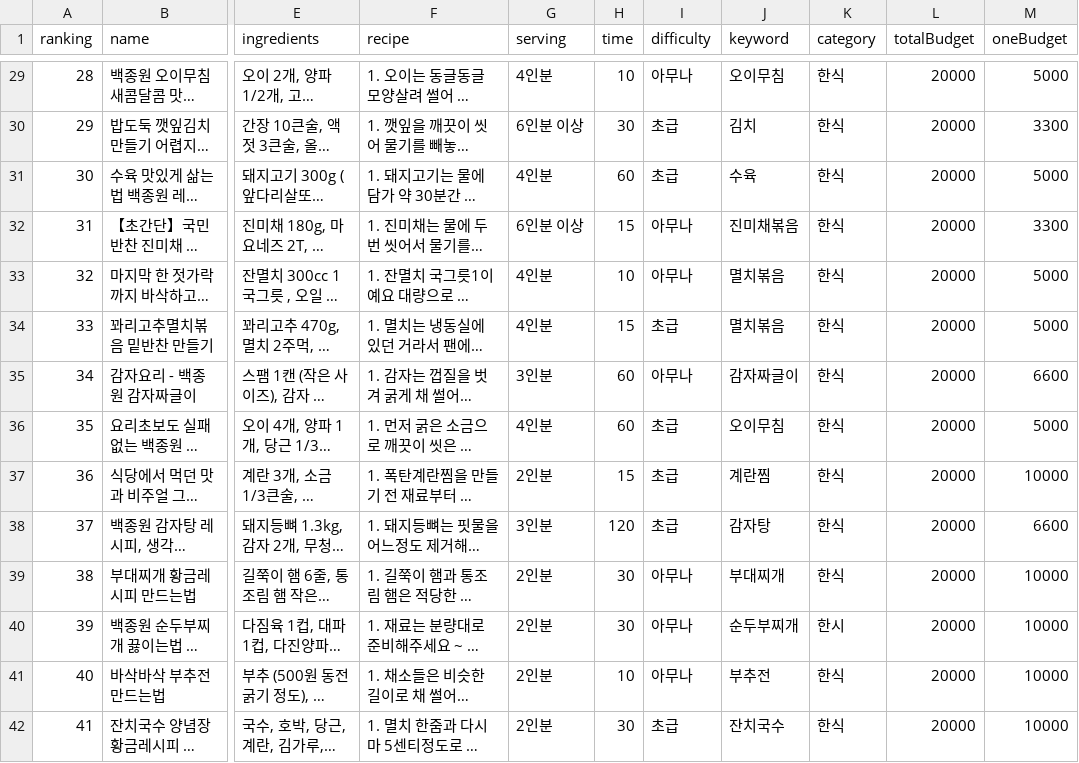
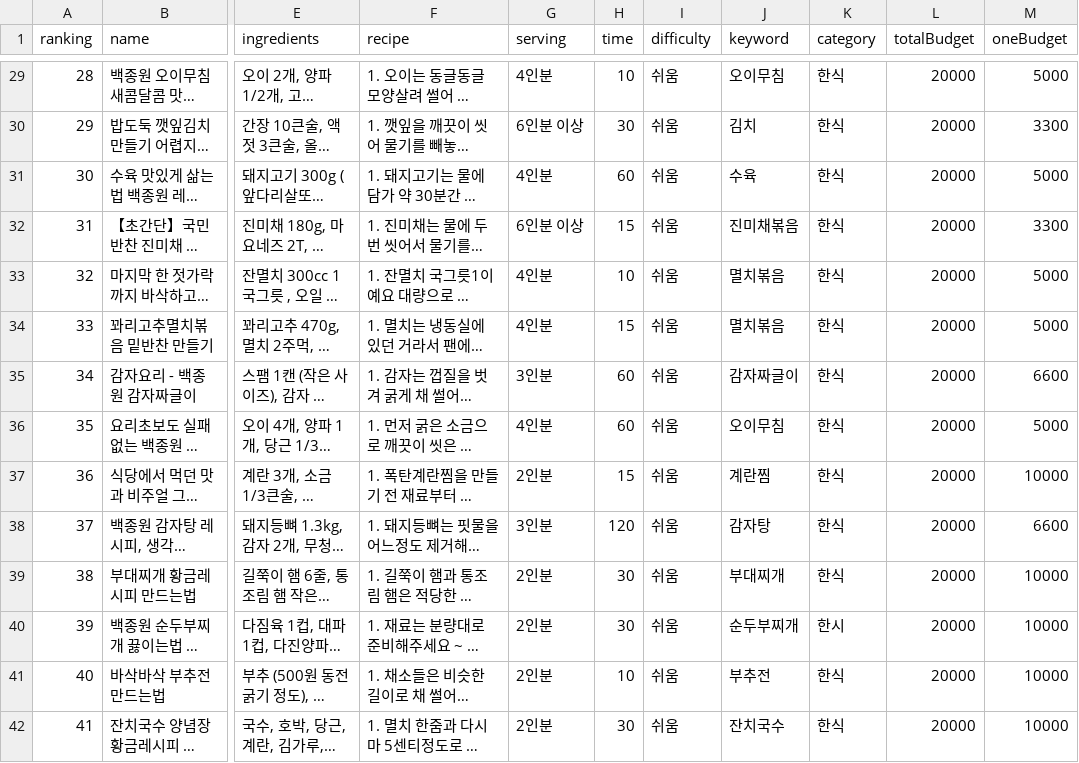
Before and after one commit to Bamsongee/back-end, a CSV file: src/main/resources/static/recipe_entity.csv, drawn as a sheet; only a part is shown, gaps mark what is left out; long unchanged cells end in …; the diff covers the shown part only; the diff names each change by its address in the sheet, - before the commit and + after, or states it on an @@ line.

Commit message:
Fix: 레시피 필드의 difficulty 필터링을 위해 쉬움, 보통, 어려움으로 변경 #62

```diff
--- a/src/main/resources/static/recipe_entity.csv
+++ b/src/main/resources/static/recipe_entity.csv
-I29 (difficulty): 아무나
+I29 (difficulty): 쉬움
-I30:I31 (difficulty): 초급
+I30:I31 (difficulty): 쉬움
-I32:I33 (difficulty): 아무나
+I32:I33 (difficulty): 쉬움
-I34 (difficulty): 초급
+I34 (difficulty): 쉬움
-I35 (difficulty): 아무나
+I35 (difficulty): 쉬움
-I36:I38 (difficulty): 초급
+I36:I38 (difficulty): 쉬움
-I39:I41 (difficulty): 아무나
+I39:I41 (difficulty): 쉬움
-I42 (difficulty): 초급
+I42 (difficulty): 쉬움
```
Also changed, not shown: 162 edited cells elsewhere in this file.
